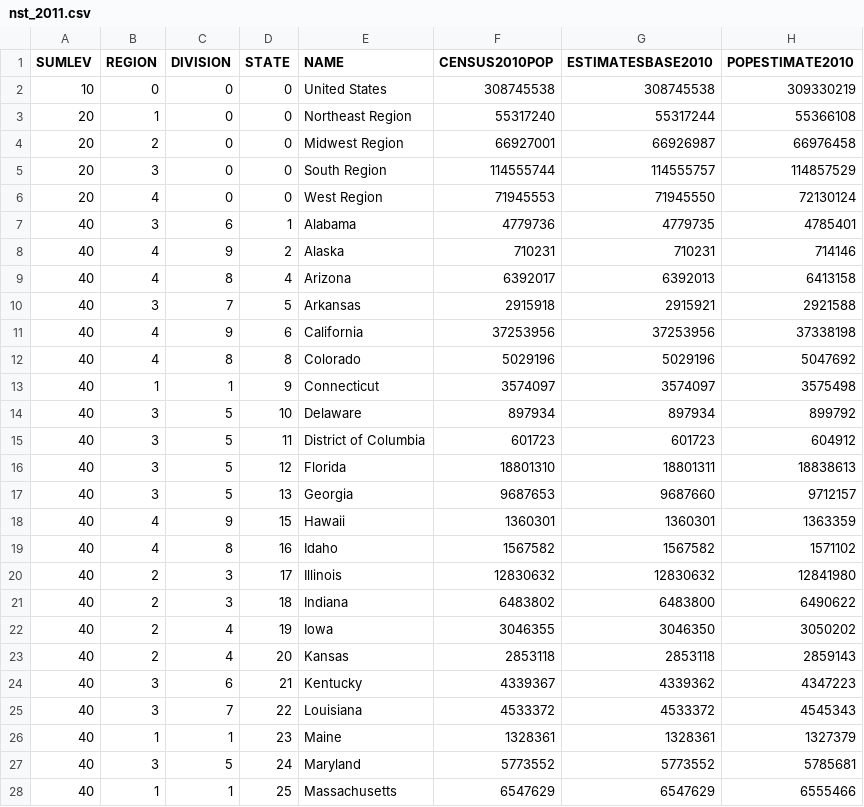
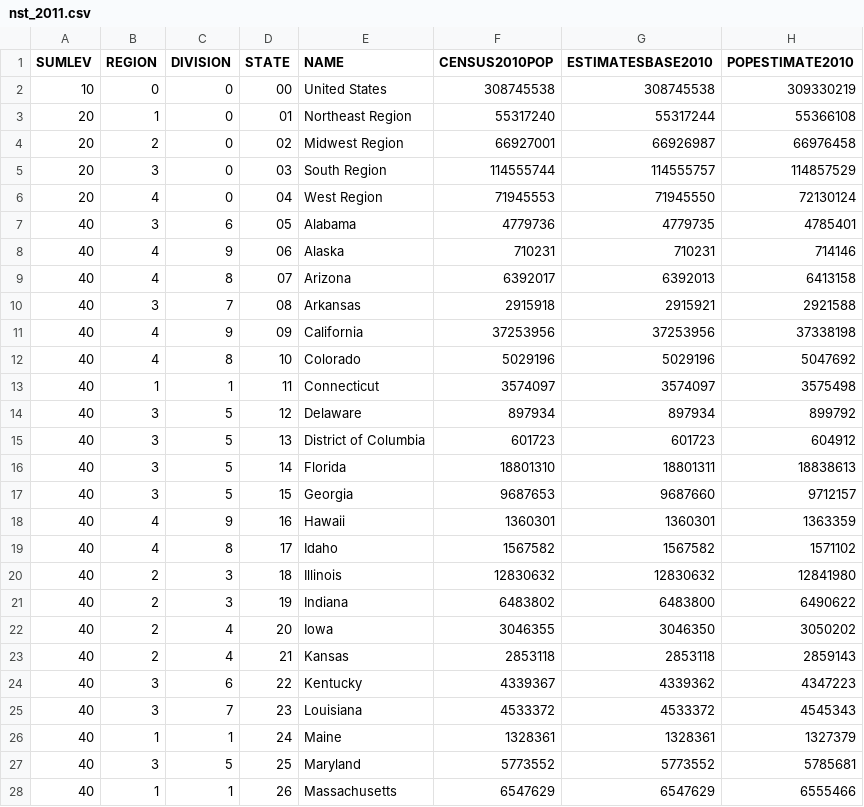
Before and after one commit to LockOne/Cartowebsite, a CSV file: catogram/data/nst_2011.csv, drawn as a sheet; only a part is shown; the diff covers the shown part only; the diff names each change by its address in the sheet, - before the commit and + after, or states it on an @@ line.

```diff
--- a/catogram/data/nst_2011.csv
+++ b/catogram/data/nst_2011.csv
-D2 (STATE): 0
+D2 (STATE): 00
-D3 (STATE): 0
+D3 (STATE): 01
-D4 (STATE): 0
+D4 (STATE): 02
-D5 (STATE): 0
+D5 (STATE): 03
-D6 (STATE): 0
+D6 (STATE): 04
-D7 (STATE): 1
+D7 (STATE): 05
-D8 (STATE): 2
+D8 (STATE): 06
-D9 (STATE): 4
+D9 (STATE): 07
-D10 (STATE): 5
+D10 (STATE): 08
-D11 (STATE): 6
+D11 (STATE): 09
-D12 (STATE): 8
+D12 (STATE): 10
-D13 (STATE): 9
+D13 (STATE): 11
-D14 (STATE): 10
+D14 (STATE): 12
-D15 (STATE): 11
+D15 (STATE): 13
-D16 (STATE): 12
+D16 (STATE): 14
-D17 (STATE): 13
+D17 (STATE): 15
-D18 (STATE): 15
+D18 (STATE): 16
-D19 (STATE): 16
+D19 (STATE): 17
-D20 (STATE): 17
+D20 (STATE): 18
-D21 (STATE): 18
+D21 (STATE): 19
-D22 (STATE): 19
+D22 (STATE): 20
-D23 (STATE): 20
+D23 (STATE): 21
-D24 (STATE): 21
+D24 (STATE): 22
-D25 (STATE): 22
+D25 (STATE): 23
-D26 (STATE): 23
+D26 (STATE): 24
-D27 (STATE): 24
+D27 (STATE): 25
-D28 (STATE): 25
+D28 (STATE): 26
```
Also changed, not shown: 22 edited cells elsewhere in this file, 5 other files.
